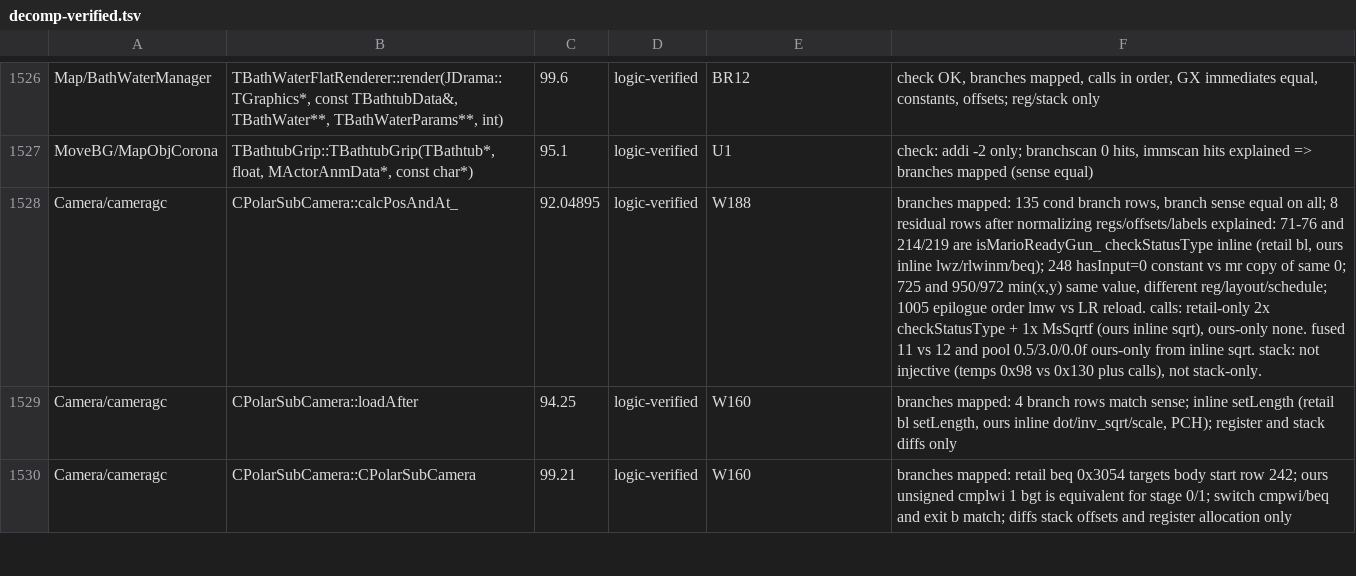
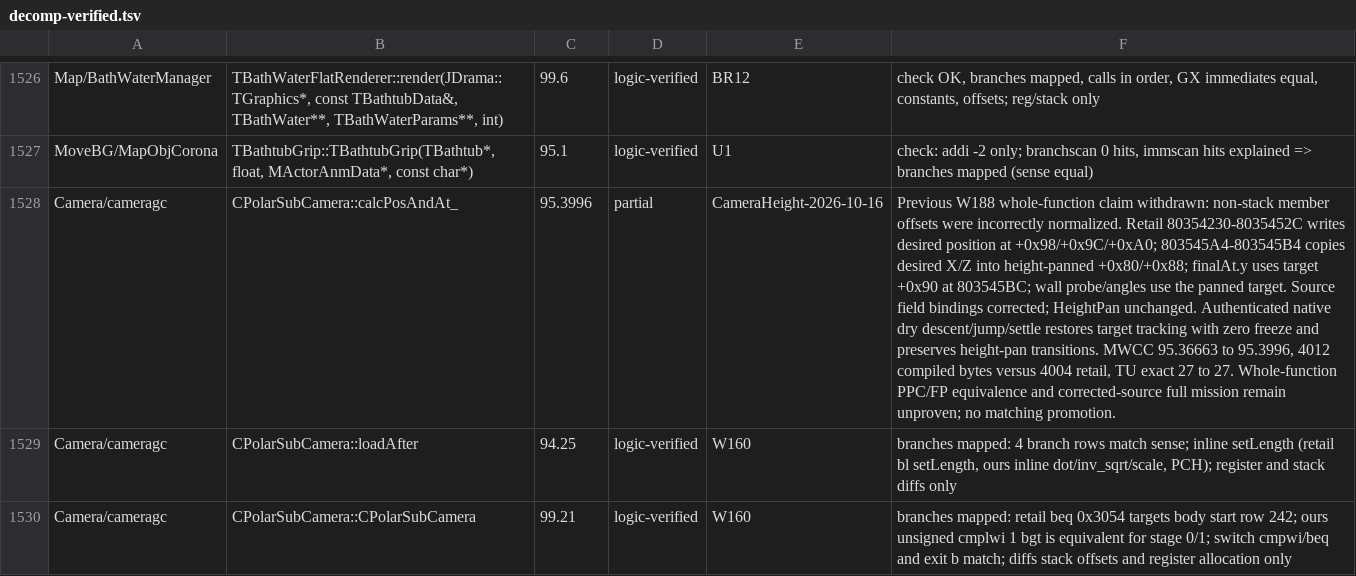
Before and after one commit to Astrr00/SMSunshinePC, a TSV file: sunshine-pc/docs/decomp-verified.tsv, drawn as a sheet; only a part is shown, gaps mark what is left out; the diff names each change by its address in the sheet, - before the commit and + after, or states it on an @@ line.

Commit message:
fix(camera): separate desired and height-panned targets
Restore retail field bindings and collision inputs, preserve HeightPan, withdraw the obsolete whole-function ledger claim and migrate ordinary mission inputs.

```diff
--- a/sunshine-pc/docs/decomp-verified.tsv
+++ b/sunshine-pc/docs/decomp-verified.tsv
-C1528: 92.04895
+C1528: 95.3996
-D1528: logic-verified
+D1528: partial
-E1528: W188
+E1528: CameraHeight-2026-10-16
-F1528: branches mapped: 135 cond branch rows, branch sense equal on all; 8 residual rows after normalizing regs/offsets/labels explained: 71-76 and 214/219 are isMarioReadyGun_ checkStatusType inline (retail bl, ours inline lwz/rlwinm/beq); 248 hasInput=0 constant vs mr copy of same 0; 725 and 950/972 min(x,y) same value, different reg/layout/schedule; 1005 epilogue order lmw vs LR reload. calls: retail-only 2x checkStatusType + 1x MsSqrtf (ours inline sqrt), ours-only none. fused 11 vs 12 and pool 0.5/3.0/0.0f ours-only from inline sqrt. stack: not injective (temps 0x98 vs 0x130 plus calls), not stack-only.
+F1528: Previous W188 whole-function claim withdrawn: non-stack member offsets were incorrectly normalized. Retail 80354230-8035452C writes desired position at +0x98/+0x9C/+0xA0; 803545A4-803545B4 copies desired X/Z into height-panned +0x80/+0x88; finalAt.y uses target +0x90 at 803545BC; wall probe/angles use the panned target. Source field bindings corrected; HeightPan unchanged. Authenticated native dry descent/jump/settle restores target tracking with zero freeze and preserves height-pan transitions. MWCC 95.36663 to 95.3996, 4012 compiled bytes versus 4004 retail, TU exact 27 to 27. Whole-function PPC/FP equivalence and corrected-source full mission remain unproven; no matching promotion.
```
Also changed, not shown: 4 other files.
